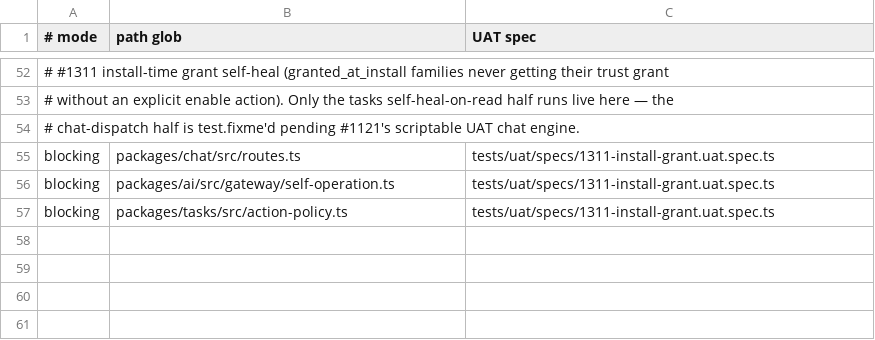
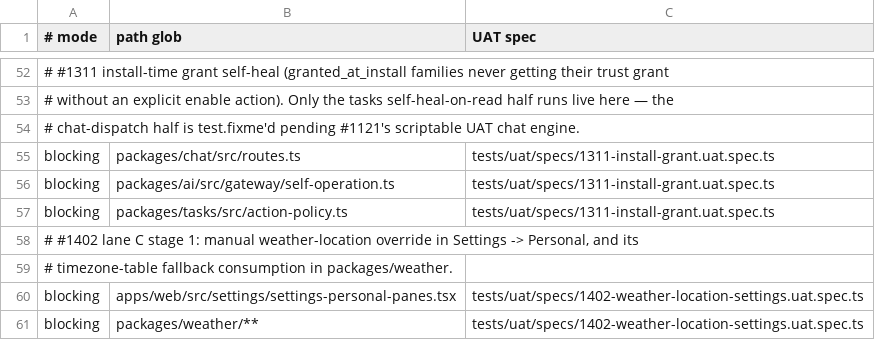
Before and after one commit to motioneso/moss, a TSV file: .claude/skills/coordinate/uat-trigger-map.tsv, drawn as a sheet; only a part is shown, gaps mark what is left out.

```diff
--- a/.claude/skills/coordinate/uat-trigger-map.tsv
+++ b/.claude/skills/coordinate/uat-trigger-map.tsv
@@ -57 +57,5 @@ blocking	packages/ai/src/gateway/self-operation.ts	tests/uat/specs/1311-install-
 blocking	packages/tasks/src/action-policy.ts	tests/uat/specs/1311-install-grant.uat.spec.ts
+# #1402 lane C stage 1: manual weather-location override in Settings -> Personal, and its
+# timezone-table fallback consumption in packages/weather.
+blocking	apps/web/src/settings/settings-personal-panes.tsx	tests/uat/specs/1402-weather-location-settings.uat.spec.ts
+blocking	packages/weather/**	tests/uat/specs/1402-weather-location-settings.uat.spec.ts
```
Also changed, not shown: 1 other file.
